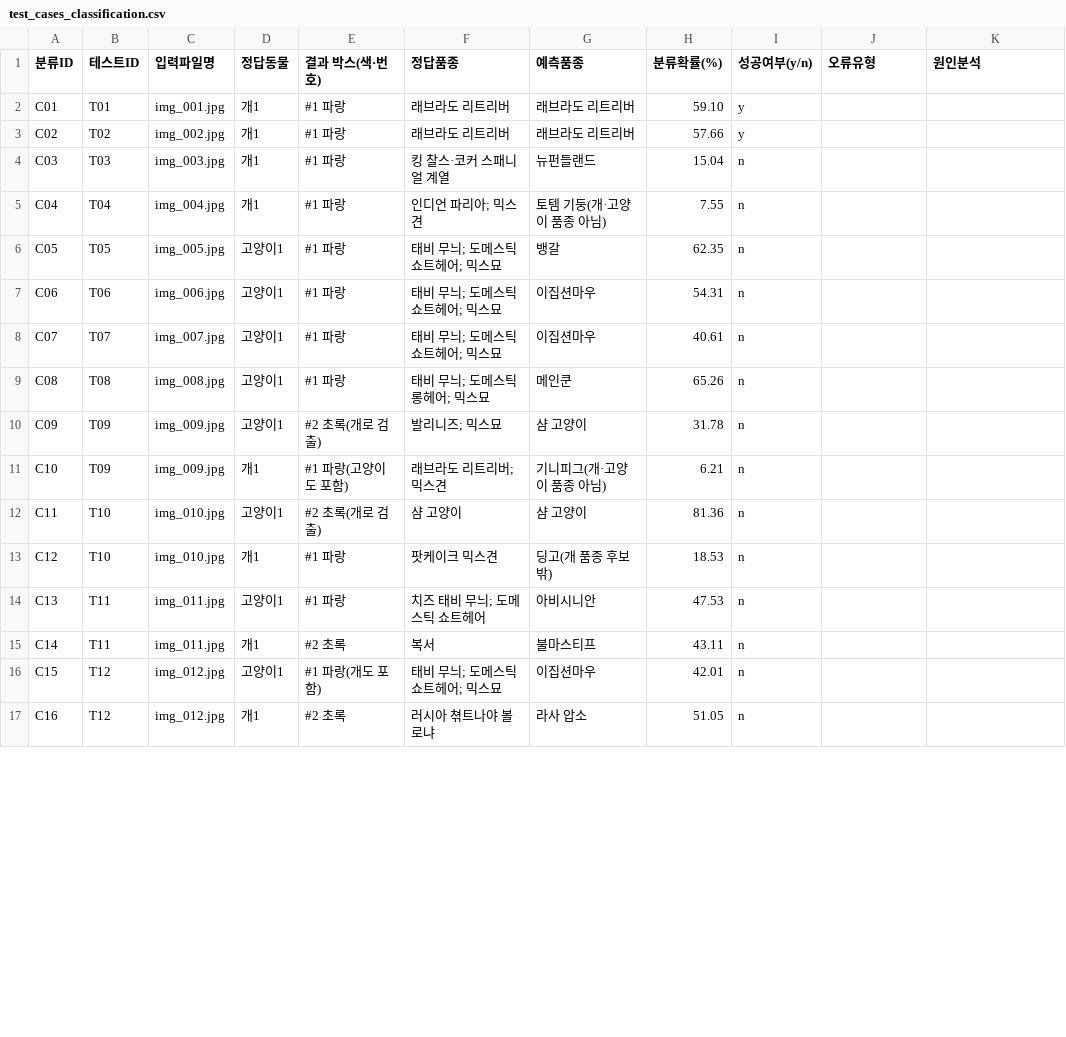
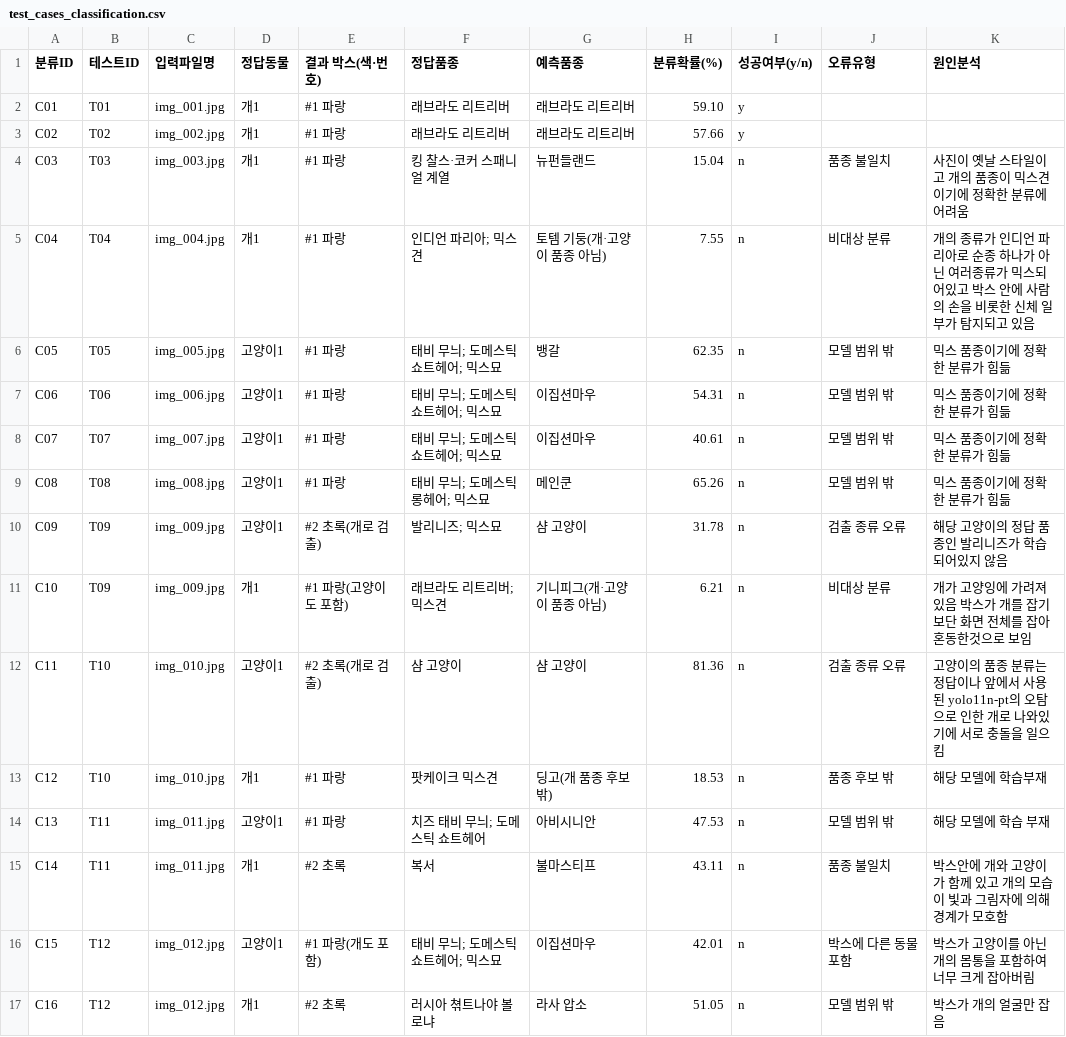
Before and after one commit to judanvy8-netizen/pjt_ACE, a CSV file: test_cases_classification.csv, drawn as a sheet; only a part is shown; the diff covers the shown part only.

```diff
--- a/test_cases_classification.csv
+++ b/test_cases_classification.csv
@@ -3,15 +3,15 @@ C01,T01,img_001.jpg,개1,#1 파랑,래브라도 리트리버,래브라도 리트
 C02,T02,img_002.jpg,개1,#1 파랑,래브라도 리트리버,래브라도 리트리버,57.66,y,,
-C03,T03,img_003.jpg,개1,#1 파랑,킹 찰스·코커 스패니얼 계열,뉴펀들랜드,15.04,n,,
-C04,T04,img_004.jpg,개1,#1 파랑,인디언 파리아; 믹스견,토템 기둥(개·고양이 품종 아님),7.55,n,,
-C05,T05,img_005.jpg,고양이1,#1 파랑,태비 무늬; 도메스틱 쇼트헤어; 믹스묘,뱅갈,62.35,n,,
-C06,T06,img_006.jpg,고양이1,#1 파랑,태비 무늬; 도메스틱 쇼트헤어; 믹스묘,이집션마우,54.31,n,,
-C07,T07,img_007.jpg,고양이1,#1 파랑,태비 무늬; 도메스틱 쇼트헤어; 믹스묘,이집션마우,40.61,n,,
-C08,T08,img_008.jpg,고양이1,#1 파랑,태비 무늬; 도메스틱 롱헤어; 믹스묘,메인쿤,65.26,n,,
-C09,T09,img_009.jpg,고양이1,#2 초록(개로 검출),발리니즈; 믹스묘,샴 고양이,31.78,n,,
-C10,T09,img_009.jpg,개1,#1 파랑(고양이도 포함),래브라도 리트리버; 믹스견,기니피그(개·고양이 품종 아님),6.21,n,,
-C11,T10,img_010.jpg,고양이1,#2 초록(개로 검출),샴 고양이,샴 고양이,81.36,n,,
-C12,T10,img_010.jpg,개1,#1 파랑,팟케이크 믹스견,딩고(개 품종 후보 밖),18.53,n,,
-C13,T11,img_011.jpg,고양이1,#1 파랑,치즈 태비 무늬; 도메스틱 쇼트헤어,아비시니안,47.53,n,,
-C14,T11,img_011.jpg,개1,#2 초록,복서,불마스티프,43.11,n,,
-C15,T12,img_012.jpg,고양이1,#1 파랑(개도 포함),태비 무늬; 도메스틱 쇼트헤어; 믹스묘,이집션마우,42.01,n,,
-C16,T12,img_012.jpg,개1,#2 초록,러시아 쳒트나야 볼로냐,라사 압소,51.05,n,,
+C03,T03,img_003.jpg,개1,#1 파랑,킹 찰스·코커 스패니얼 계열,뉴펀들랜드,15.04,n,품종 불일치,사진이 옛날 스타일이고 개의 품종이 믹스견이기에 정확한 분류에 어려움
+C04,T04,img_004.jpg,개1,#1 파랑,인디언 파리아; 믹스견,토템 기둥(개·고양이 품종 아님),7.55,n,비대상 분류,개의 종류가 인디언 파리아로 순종 하나가 아닌 여러종류가 믹스되어있고 박스 안에 사람의 손을 비롯한 신체 일부가 탐지되고 있음
+C05,T05,img_005.jpg,고양이1,#1 파랑,태비 무늬; 도메스틱 쇼트헤어; 믹스묘,뱅갈,62.35,n,모델 범위 밖,믹스 품종이기에 정확한 분류가 힘듦
+C06,T06,img_006.jpg,고양이1,#1 파랑,태비 무늬; 도메스틱 쇼트헤어; 믹스묘,이집션마우,54.31,n,모델 범위 밖,믹스 품종이기에 정확한 분류가 힘듦
+C07,T07,img_007.jpg,고양이1,#1 파랑,태비 무늬; 도메스틱 쇼트헤어; 믹스묘,이집션마우,40.61,n,모델 범위 밖,믹스 품종이기에 정확한 분류가 힘듦
+C08,T08,img_008.jpg,고양이1,#1 파랑,태비 무늬; 도메스틱 롱헤어; 믹스묘,메인쿤,65.26,n,모델 범위 밖,믹스 품종이기에 정확한 분류가 힘듦
+C09,T09,img_009.jpg,고양이1,#2 초록(개로 검출),발리니즈; 믹스묘,샴 고양이,31.78,n,검출 종류 오류,해당 고양이의 정답 품종인 발리니즈가 학습되어있지 않음
+C10,T09,img_009.jpg,개1,#1 파랑(고양이도 포함),래브라도 리트리버; 믹스견,기니피그(개·고양이 품종 아님),6.21,n,비대상 분류,개가 고양잉에 가려져있음 박스가 개를 잡기 보단 화면 전체를 잡아 혼동한것으로 보임
+C11,T10,img_010.jpg,고양이1,#2 초록(개로 검출),샴 고양이,샴 고양이,81.36,n,검출 종류 오류,고양이의 품종 분류는 정답이나 앞에서 사용된 yolo11n-pt의 오탐으로 인한 개로 나와있기에 서로 충돌을 일으킴
+C12,T10,img_010.jpg,개1,#1 파랑,팟케이크 믹스견,딩고(개 품종 후보 밖),18.53,n,품종 후보 밖,해당 모델에 학습부재
+C13,T11,img_011.jpg,고양이1,#1 파랑,치즈 태비 무늬; 도메스틱 쇼트헤어,아비시니안,47.53,n,모델 범위 밖,해당 모델에 학습 부재
+C14,T11,img_011.jpg,개1,#2 초록,복서,불마스티프,43.11,n,품종 불일치,박스안에 개와 고양이가 함께 있고 개의 모습이 빛과 그림자에 의해 경계가 모호함
+C15,T12,img_012.jpg,고양이1,#1 파랑(개도 포함),태비 무늬; 도메스틱 쇼트헤어; 믹스묘,이집션마우,42.01,n,박스에 다른 동물 포함,박스가 고양이를 아닌 개의 몸통을 포함하여 너무 크게 잡아버림
+C16,T12,img_012.jpg,개1,#2 초록,러시아 쳒트나야 볼로냐,라사 압소,51.05,n,모델 범위 밖,박스가 개의 얼굴만 잡음
```
Also changed, not shown: 24 edited cells elsewhere in this file, test_cases.csv.
